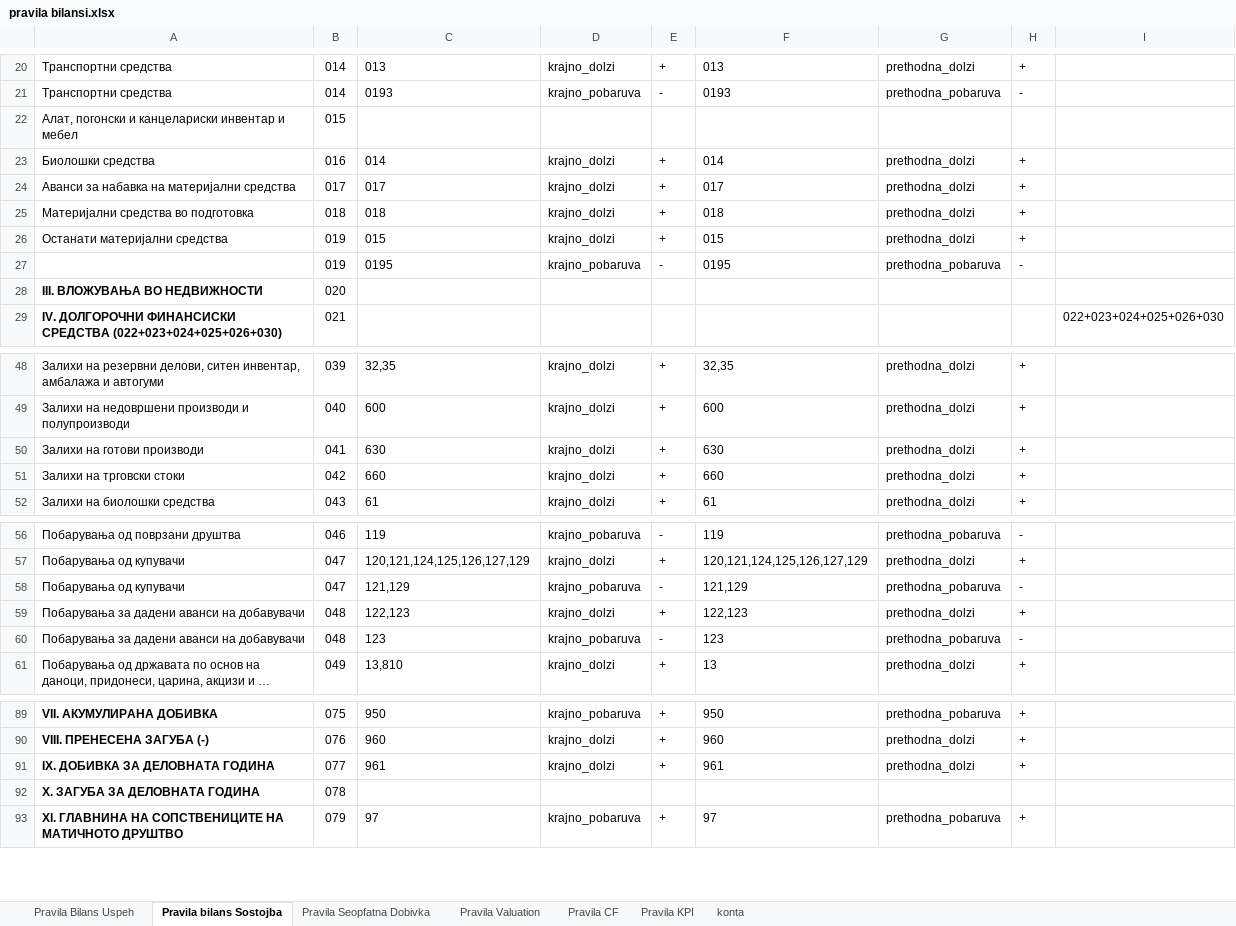
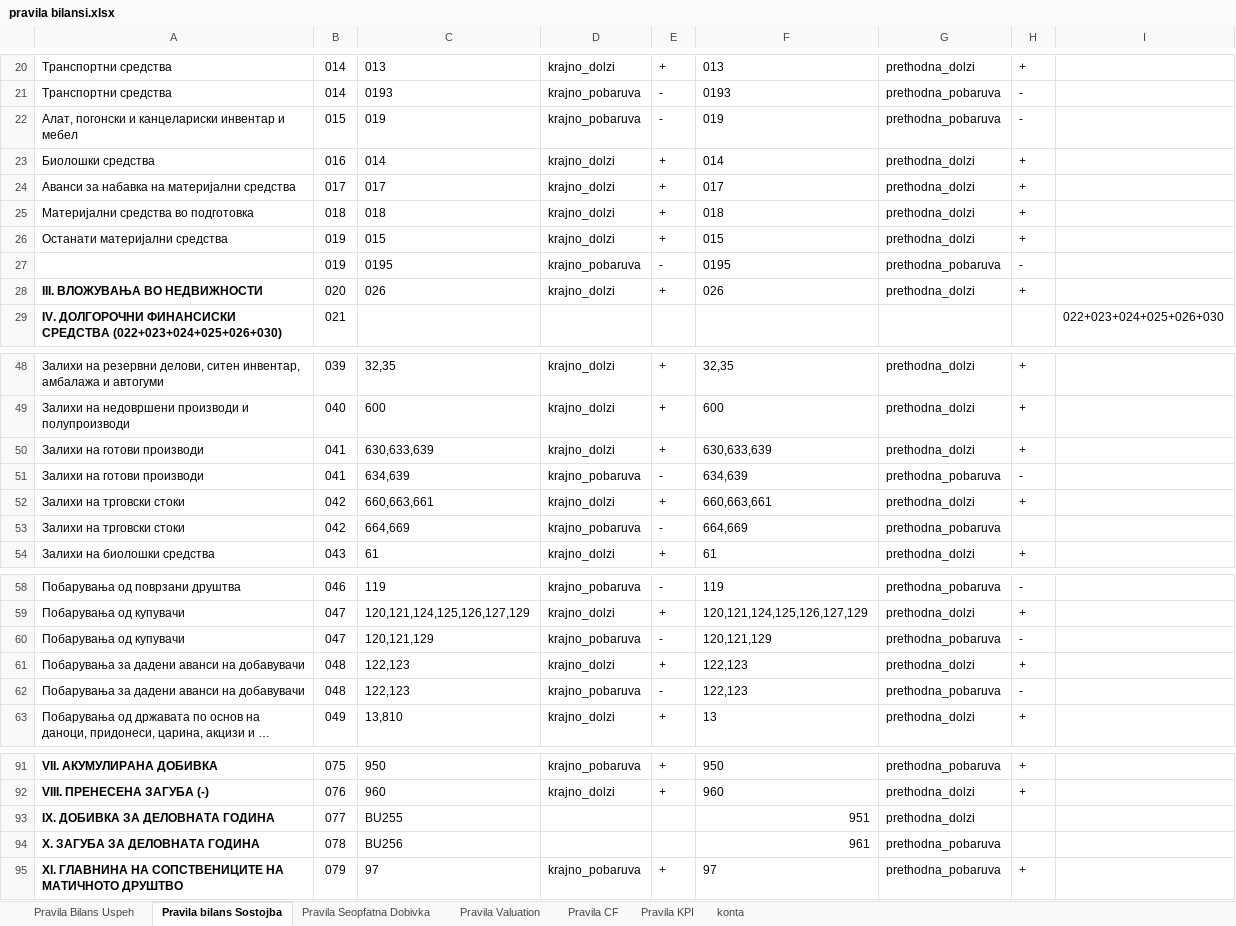
Before and after one commit to sigmaakaunting-cpu/SIGMA-ACCOUNTIG, an Excel workbook: pravila bilansi.xlsx, sheet Pravila bilans Sostojba, drawn as a sheet; only a part is shown, gaps mark what is left out; long unchanged cells end in …; values as stored, in another font and other column widths than the file's, no borders; removed rows and columns are numbered as before the commit, all else as after; the diff covers the shown part only; the diff names each change by its address in the sheet, - before the commit and + after, or states it on an @@ line.

Commit message:
Add files via upload

```diff
--- a/pravila bilansi.xlsx (sheet Pravila bilans Sostojba)
+++ b/pravila bilansi.xlsx (sheet Pravila bilans Sostojba)
-row 22: Алат, погонски и канцелариски инвентар и мебел | 015
+row 22: Алат, погонски и канцелариски инвентар и мебел | 015 | 019 | krajno_pobaruva | - | 019 | prethodna_pobaruva | -
-row 28: III. ВЛОЖУВАЊА ВО НЕДВИЖНОСТИ | 020
+row 28: III. ВЛОЖУВАЊА ВО НЕДВИЖНОСТИ | 020 | 026 | krajno_dolzi | + | 026 | prethodna_dolzi | +
-C50: 630
+C50: 630,633,639
-F50: 630
+F50: 630,633,639
+row 51: Залихи на готови производи | 041 | 634,639 | krajno_pobaruva | - | 634,639 | prethodna_pobaruva | -
-C52: 660
+C52: 660,663,661
-F52: 660
+F52: 660,663,661
+row 53: Залихи на трговски стоки | 042 | 664,669 | krajno_pobaruva | - | 664,669 | prethodna_pobaruva
-C60: 121,129
+C60: 120,121,129
-F60: 121,129
+F60: 120,121,129
-C62: 123
+C62: 122,123
-F62: 123
+F62: 122,123
-row 91: IX. ДОБИВКА ЗА ДЕЛОВНАТА ГОДИНА | 077 | 961 | krajno_dolzi | + | 961 | prethodna_dolzi | +
-row 92: X. ЗАГУБА ЗА ДЕЛОВНАТА ГОДИНА | 078
+row 93: IX. ДОБИВКА ЗА ДЕЛОВНАТА ГОДИНА | 077 | BU255 |  |  | 951 | prethodna_dolzi
+row 94: X. ЗАГУБА ЗА ДЕЛОВНАТА ГОДИНА | 078 | BU256 |  |  | 961 | prethodna_pobaruva
```
Also changed, not shown: 5 edited cells elsewhere in this sheet, sheet Pravila CF, sheet Pravila Bilans Uspeh.
